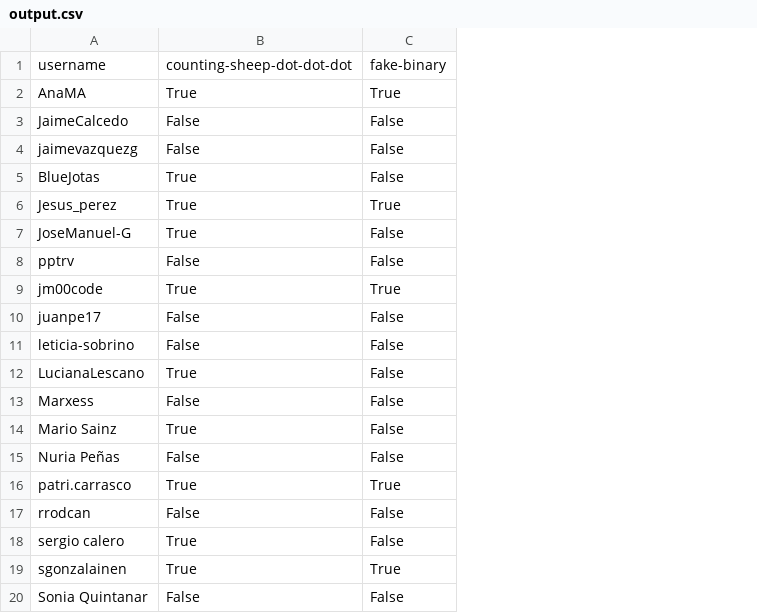
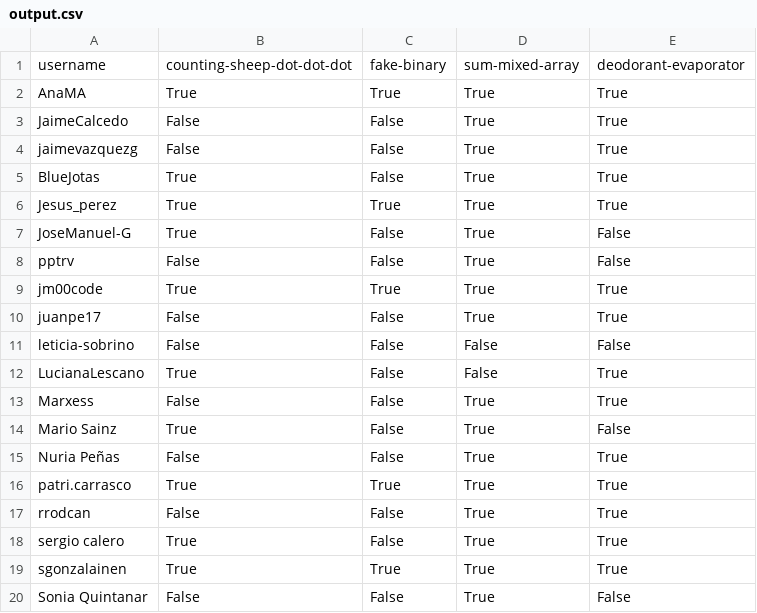
Before and after one commit to agalvezcorell/codewars-kata-student-correction-ih, a CSV file: output/output.csv, drawn as a sheet; the diff names each change by its address in the sheet, - before the commit and + after, or states it on an @@ line.

```diff
--- a/output/output.csv
+++ b/output/output.csv
+column D, rows 1-20: sum-mixed-array | True | True | True | True | True | True | True | True | True | False | False | True | True | True | True | True | True | True | True
+column E, rows 1-20: deodorant-evaporator | True | True | True | True | True | False | False | True | True | False | True | True | False | True | True | True | True | True | False
```
Also changed, not shown: 2 other files.
